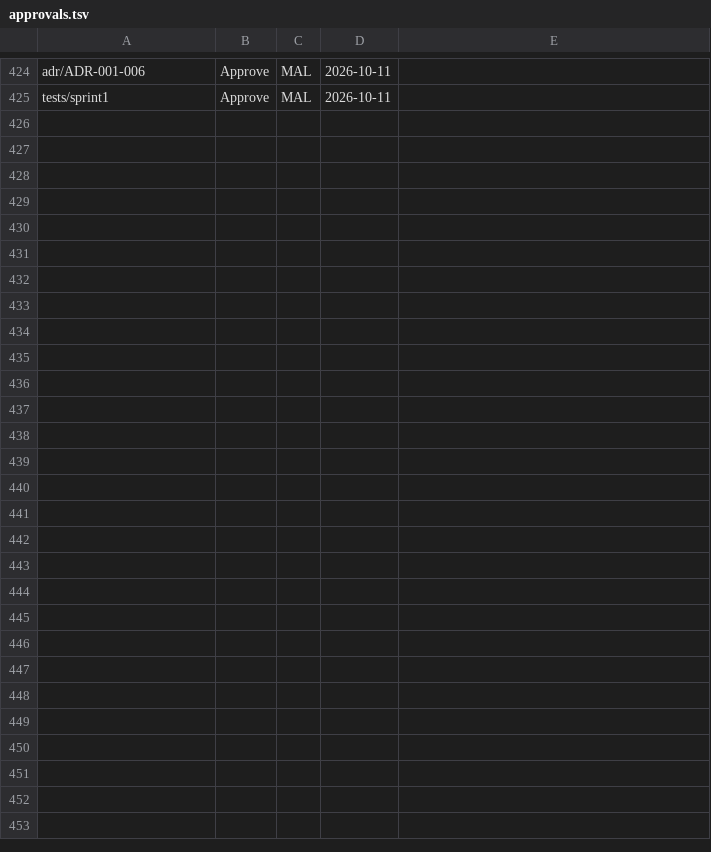
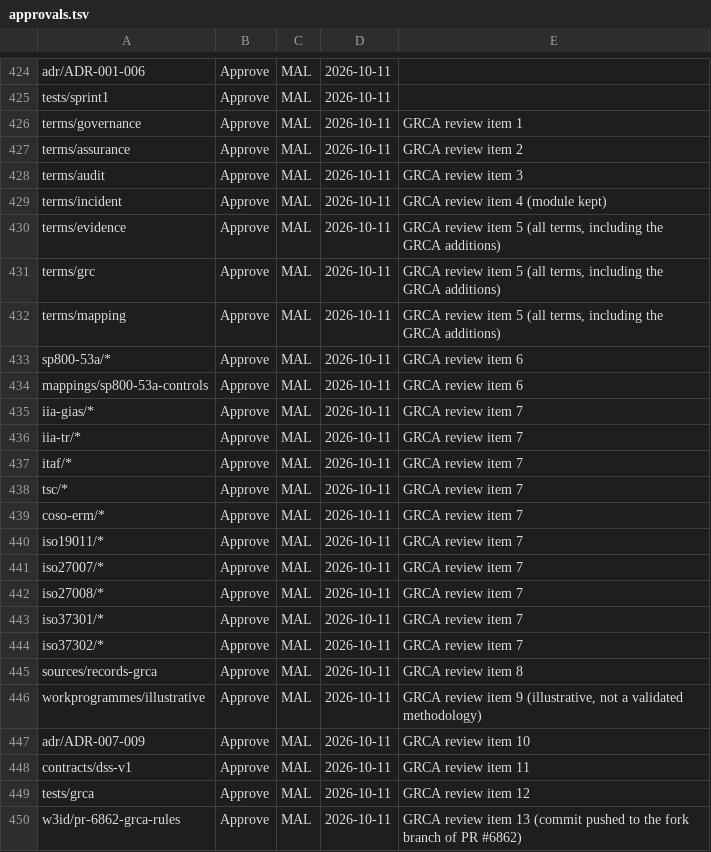
Before and after one commit to ITriskMgr/CyberRiskGuardian-Ontology, a TSV file: src/approvals.tsv, drawn as a sheet; only a part is shown, gaps mark what is left out.

```diff
--- a/src/approvals.tsv
+++ b/src/approvals.tsv
@@ -425 +425,26 @@ adr/ADR-001-006	Approve	MAL	2026-10-11
 tests/sprint1	Approve	MAL	2026-10-11	
+terms/governance	Approve	MAL	2026-10-11	GRCA review item 1
+terms/assurance	Approve	MAL	2026-10-11	GRCA review item 2
+terms/audit	Approve	MAL	2026-10-11	GRCA review item 3
+terms/incident	Approve	MAL	2026-10-11	GRCA review item 4 (module kept)
+terms/evidence	Approve	MAL	2026-10-11	GRCA review item 5 (all terms, including the GRCA additions)
+terms/grc	Approve	MAL	2026-10-11	GRCA review item 5 (all terms, including the GRCA additions)
+terms/mapping	Approve	MAL	2026-10-11	GRCA review item 5 (all terms, including the GRCA additions)
+sp800-53a/*	Approve	MAL	2026-10-11	GRCA review item 6
+mappings/sp800-53a-controls	Approve	MAL	2026-10-11	GRCA review item 6
+iia-gias/*	Approve	MAL	2026-10-11	GRCA review item 7
+iia-tr/*	Approve	MAL	2026-10-11	GRCA review item 7
+itaf/*	Approve	MAL	2026-10-11	GRCA review item 7
+tsc/*	Approve	MAL	2026-10-11	GRCA review item 7
+coso-erm/*	Approve	MAL	2026-10-11	GRCA review item 7
+iso19011/*	Approve	MAL	2026-10-11	GRCA review item 7
+iso27007/*	Approve	MAL	2026-10-11	GRCA review item 7
+iso27008/*	Approve	MAL	2026-10-11	GRCA review item 7
+iso37301/*	Approve	MAL	2026-10-11	GRCA review item 7
+iso37302/*	Approve	MAL	2026-10-11	GRCA review item 7
+sources/records-grca	Approve	MAL	2026-10-11	GRCA review item 8
+workprogrammes/illustrative	Approve	MAL	2026-10-11	GRCA review item 9 (illustrative, not a validated methodology)
+adr/ADR-007-009	Approve	MAL	2026-10-11	GRCA review item 10
+contracts/dss-v1	Approve	MAL	2026-10-11	GRCA review item 11
+tests/grca	Approve	MAL	2026-10-11	GRCA review item 12
+w3id/pr-6862-grca-rules	Approve	MAL	2026-10-11	GRCA review item 13 (commit pushed to the fork branch of PR #6862)
```
Also changed, not shown: 35 other files.
